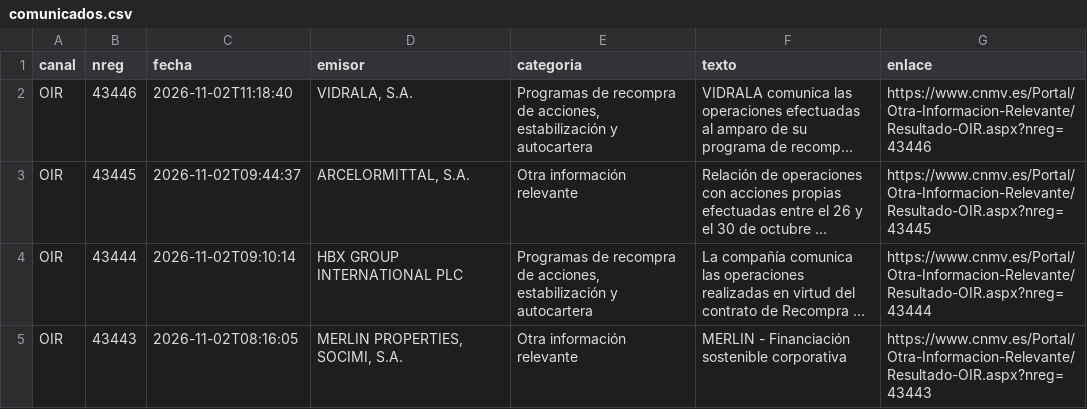
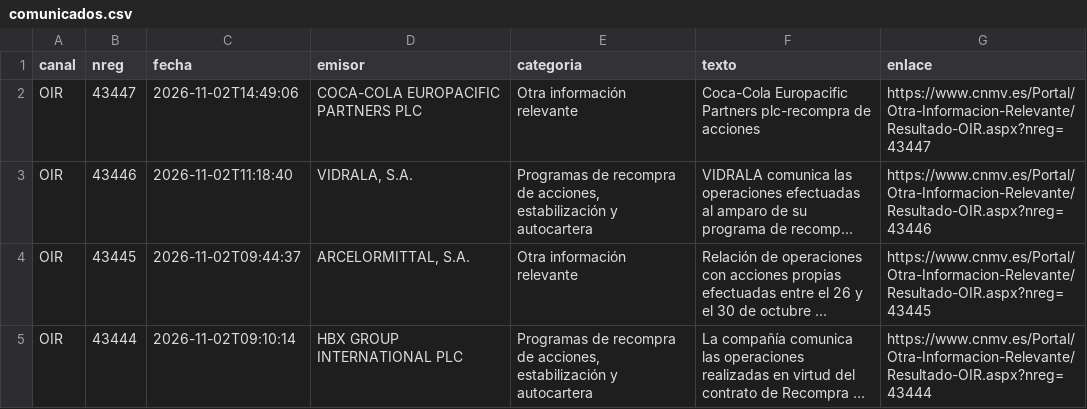
Before and after one commit to elespeculador-datos/ifg, a CSV file: docs/cnmv/datos/comunicados.csv, drawn as a sheet; only a part is shown; the shorter side is filled out with more unchanged rows; long unchanged cells end in …; the diff names each change by its address in the sheet, - before the commit and + after, or states it on an @@ line.

```diff
--- a/docs/cnmv/datos/comunicados.csv
+++ b/docs/cnmv/datos/comunicados.csv
+row 2: OIR | 43447 | 2026-11-02T14:49:06 | COCA-COLA EUROPACIFIC PARTNERS PLC | Otra información relevante | Coca-Cola Europacific Partners plc-recompra de acciones | https://www.cnmv.es/Portal/Otra-Informacion-Relevante/Resultado-OIR.aspx?nreg=43447
```
Also changed, not shown: 43 other files.
